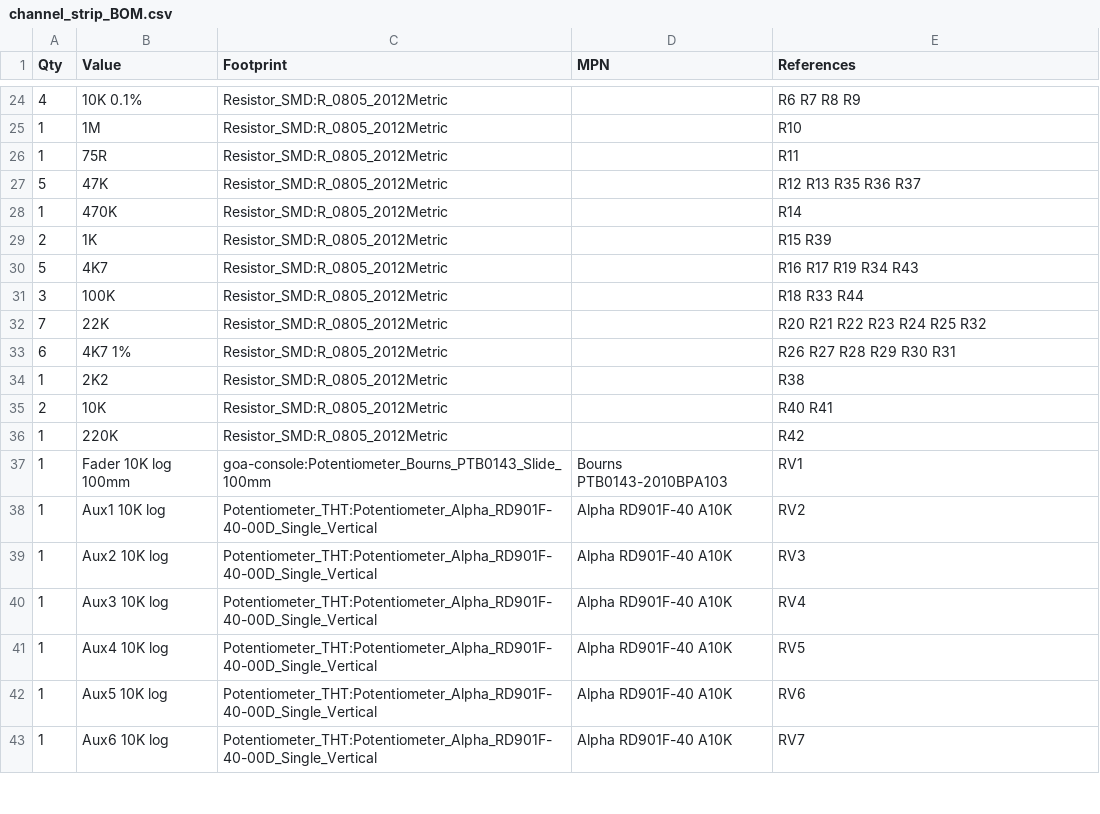
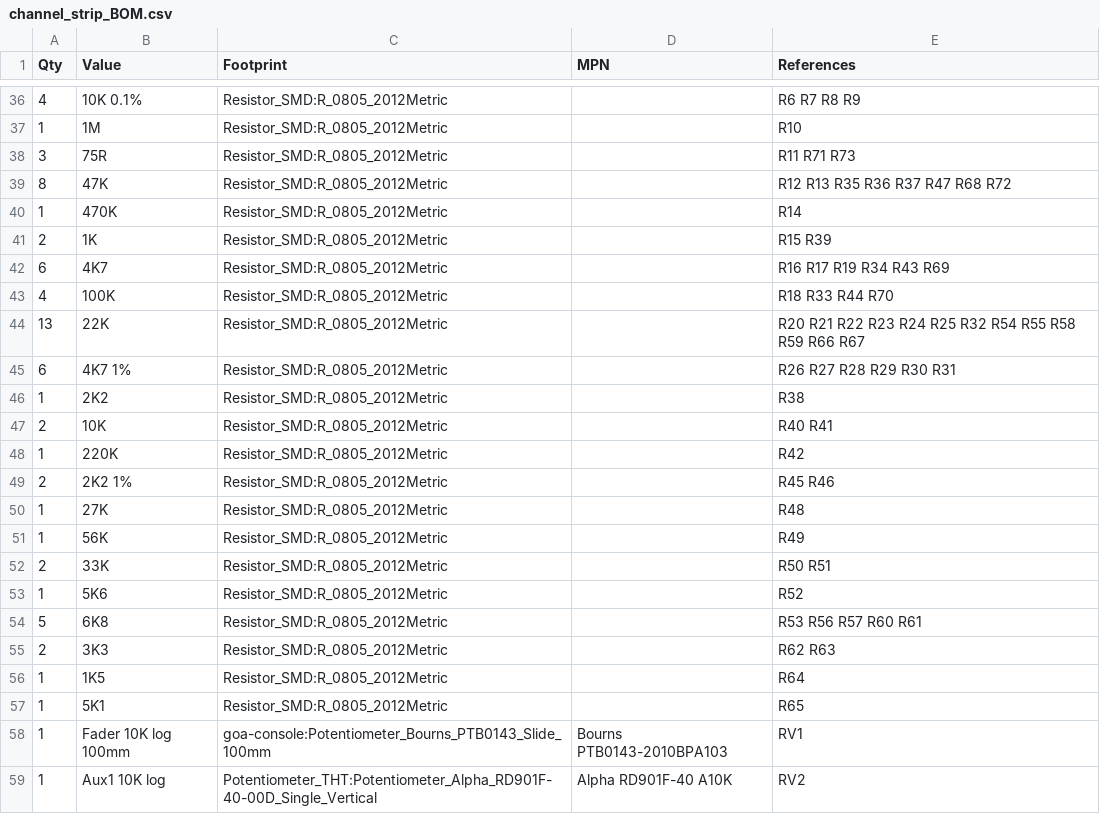
Before and after one commit to cozycactus/goa-console, a CSV file: channel_strip_BOM.csv, drawn as a sheet; only a part is shown, gaps mark what is left out; the shorter side is filled out with more unchanged rows; the diff covers the shown part only.

```diff
--- a/channel_strip_BOM.csv
+++ b/channel_strip_BOM.csv
@@ -25,9 +37,9 @@ Qty,Value,Footprint,MPN,References
 1,1M,Resistor_SMD:R_0805_2012Metric,,R10
-1,75R,Resistor_SMD:R_0805_2012Metric,,R11
-5,47K,Resistor_SMD:R_0805_2012Metric,,R12 R13 R35 R36 R37
+3,75R,Resistor_SMD:R_0805_2012Metric,,R11 R71 R73
+8,47K,Resistor_SMD:R_0805_2012Metric,,R12 R13 R35 R36 R37 R47 R68 R72
 1,470K,Resistor_SMD:R_0805_2012Metric,,R14
 2,1K,Resistor_SMD:R_0805_2012Metric,,R15 R39
-5,4K7,Resistor_SMD:R_0805_2012Metric,,R16 R17 R19 R34 R43
-3,100K,Resistor_SMD:R_0805_2012Metric,,R18 R33 R44
-7,22K,Resistor_SMD:R_0805_2012Metric,,R20 R21 R22 R23 R24 R25 R32
+6,4K7,Resistor_SMD:R_0805_2012Metric,,R16 R17 R19 R34 R43 R69
+4,100K,Resistor_SMD:R_0805_2012Metric,,R18 R33 R44 R70
+13,22K,Resistor_SMD:R_0805_2012Metric,,R20 R21 R22 R23 R24 R25 R32 R54 R55 R58 R59 R66 R67
 6,4K7 1%,Resistor_SMD:R_0805_2012Metric,,R26 R27 R28 R29 R30 R31
@@ -36,2 +48,11 @@ Qty,Value,Footprint,MPN,References
 1,220K,Resistor_SMD:R_0805_2012Metric,,R42
+2,2K2 1%,Resistor_SMD:R_0805_2012Metric,,R45 R46
+1,27K,Resistor_SMD:R_0805_2012Metric,,R48
+1,56K,Resistor_SMD:R_0805_2012Metric,,R49
+2,33K,Resistor_SMD:R_0805_2012Metric,,R50 R51
+1,5K6,Resistor_SMD:R_0805_2012Metric,,R52
+5,6K8,Resistor_SMD:R_0805_2012Metric,,R53 R56 R57 R60 R61
+2,3K3,Resistor_SMD:R_0805_2012Metric,,R62 R63
+1,1K5,Resistor_SMD:R_0805_2012Metric,,R64
+1,5K1,Resistor_SMD:R_0805_2012Metric,,R65
 1,Fader 10K log 100mm,goa-console:Potentiometer_Bourns_PTB0143_Slide_100mm,Bourns PTB0143-2010BPA103,RV1
```
Also changed, not shown: 27 added rows and 10 edited cells elsewhere in this file, 8 other files.
